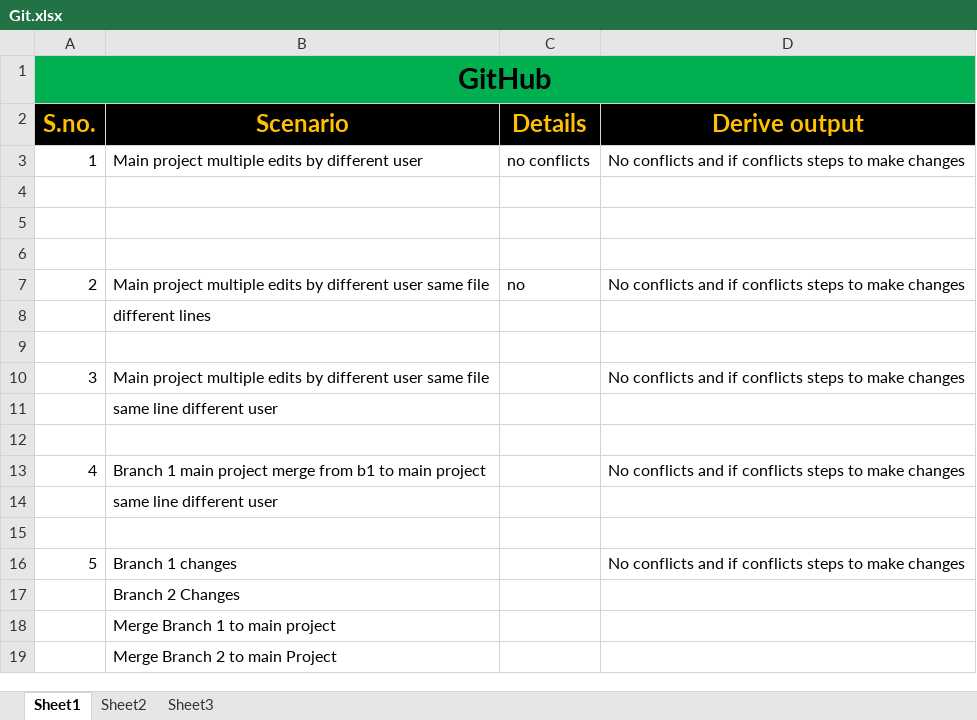
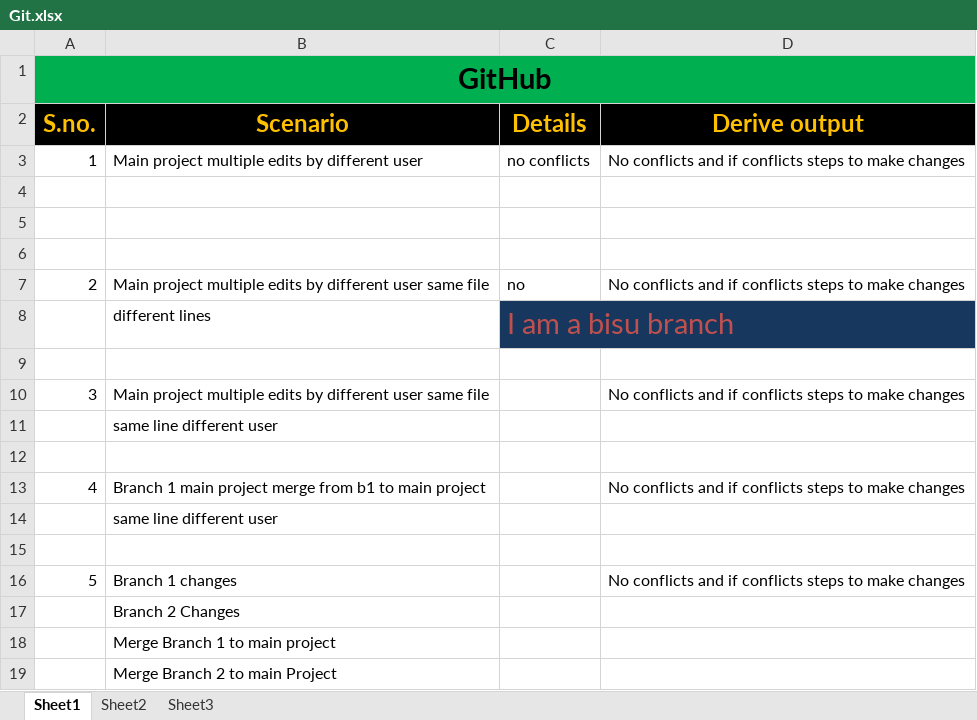
Before and after one commit to biswajitpoddar/GitTutorial, an Excel workbook: Git.xlsx, sheet Sheet1, drawn as a sheet; values as stored, in another font and other column widths than the file's, no borders; the diff names each change by its address in the sheet, - before the commit and + after, or states it on an @@ line.

```diff
--- a/Git.xlsx (sheet Sheet1)
+++ b/Git.xlsx (sheet Sheet1)
-C8 (Details): (empty)
+C8 (Details): I am a bisu branch
-C8 fill: none
+C8 fill: #17375E
```
